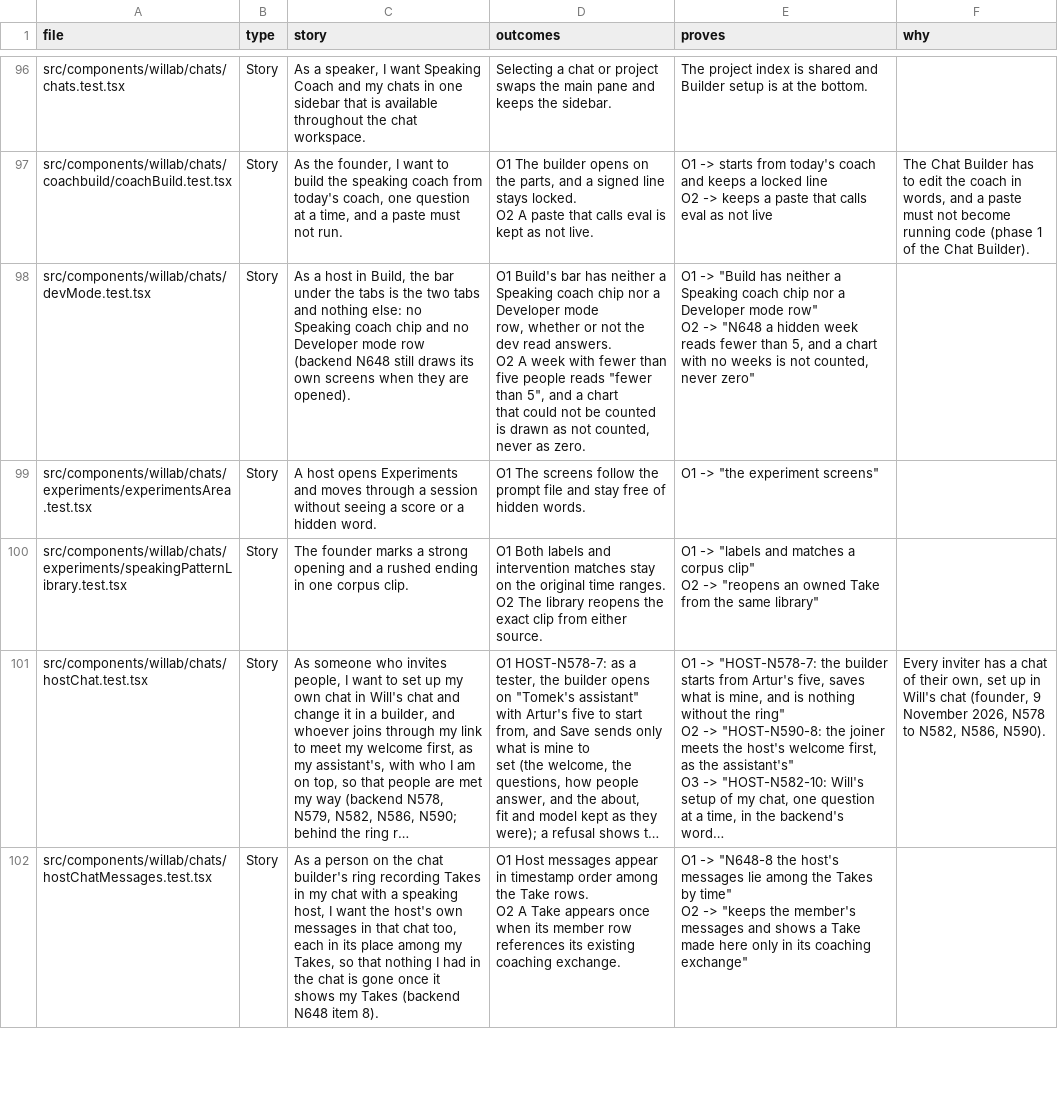
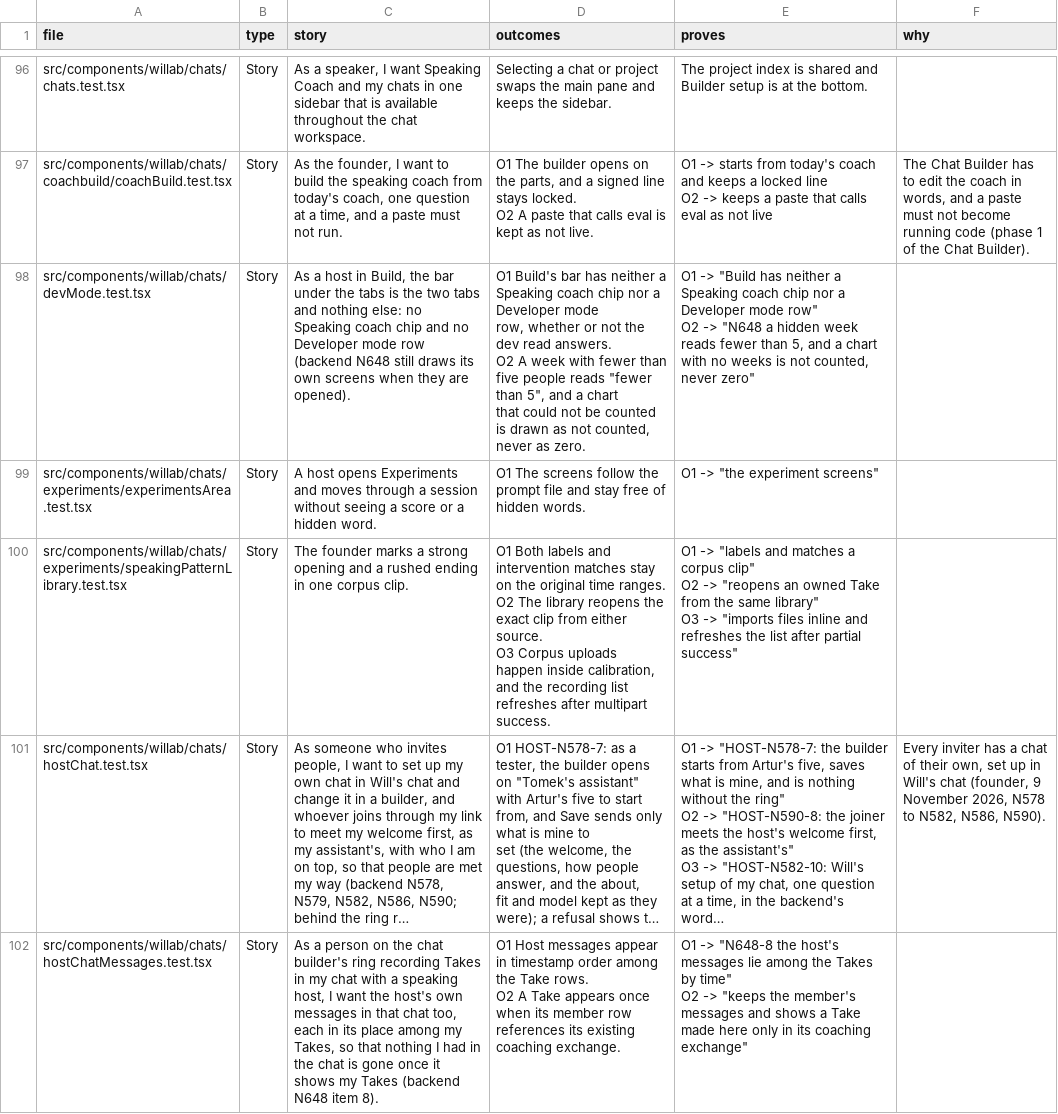
Before and after one commit to wilplus/frontend-cursor, a CSV file: docs/TEST-STORIES.csv, drawn as a sheet; only a part is shown, gaps mark what is left out; long unchanged cells end in …; ↵ is a line break in a cell; the diff names each change by its address in the sheet, - before the commit and + after, or states it on an @@ line.

Commit message:
Import corpus files inside Speaking Model Calibration

```diff
--- a/docs/TEST-STORIES.csv
+++ b/docs/TEST-STORIES.csv
-D100 (outcomes): …either source.
+D100 (outcomes): …either source. ↵ O3 Corpus uploads happen inside calibration, and the recording list refreshes after multipart success.
-E100 (proves): …same library"
+E100 (proves): …same library" ↵ O3 -> "imports files inline and refreshes the list after partial success"
```
Also changed, not shown: 5 other files.
